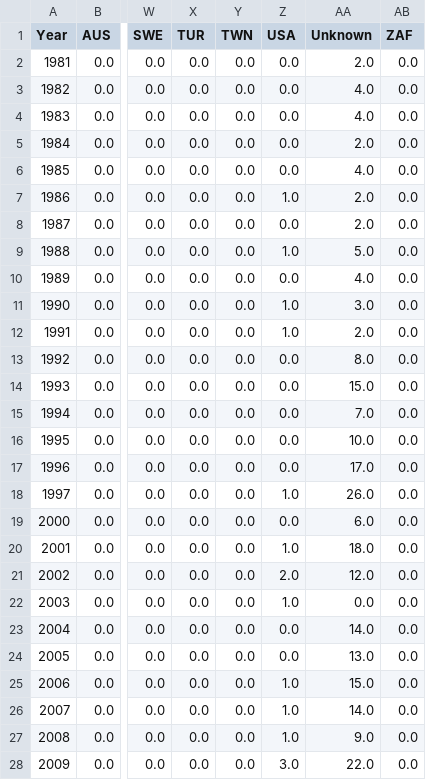
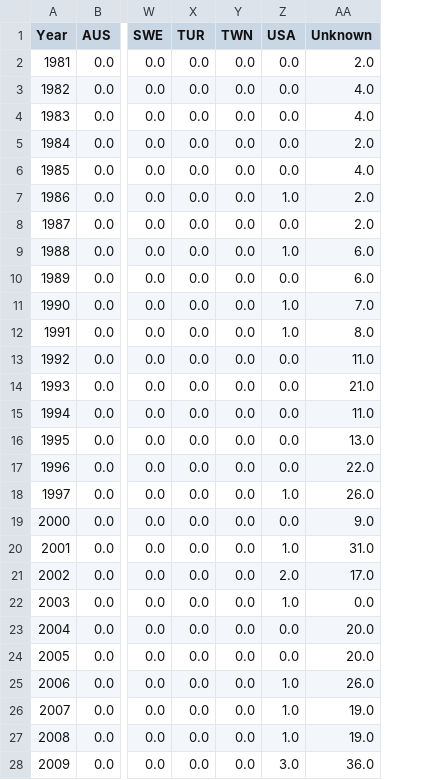
Before and after one commit to joggling-results/results, a CSV file: data/map_pivot.csv, drawn as a sheet; only a part is shown, gaps mark what is left out; the diff covers the shown part only; the diff names each change by its address in the sheet, - before the commit and + after, or states it on an @@ line.

```diff
--- a/data/map_pivot.csv
+++ b/data/map_pivot.csv
-column AB (ZAF), rows 2-28: all 0.0
-AA9 (Unknown): 5.0
+AA9 (Unknown): 6.0
-AA10 (Unknown): 4.0
+AA10 (Unknown): 6.0
-AA11 (Unknown): 3.0
+AA11 (Unknown): 7.0
-AA12 (Unknown): 2.0
+AA12 (Unknown): 8.0
-AA13 (Unknown): 8.0
+AA13 (Unknown): 11.0
-AA14 (Unknown): 15.0
+AA14 (Unknown): 21.0
-AA15 (Unknown): 7.0
+AA15 (Unknown): 11.0
-AA16 (Unknown): 10.0
+AA16 (Unknown): 13.0
-AA17 (Unknown): 17.0
+AA17 (Unknown): 22.0
-AA19 (Unknown): 6.0
+AA19 (Unknown): 9.0
-AA20 (Unknown): 18.0
+AA20 (Unknown): 31.0
-AA21 (Unknown): 12.0
+AA21 (Unknown): 17.0
-AA23 (Unknown): 14.0
+AA23 (Unknown): 20.0
-AA24 (Unknown): 13.0
+AA24 (Unknown): 20.0
-AA25 (Unknown): 15.0
+AA25 (Unknown): 26.0
-AA26 (Unknown): 14.0
+AA26 (Unknown): 19.0
-AA27 (Unknown): 9.0
+AA27 (Unknown): 19.0
-AA28 (Unknown): 22.0
+AA28 (Unknown): 36.0
```
Also changed, not shown: 3 edited cells elsewhere in this file, data/ranking_F_3b_Half_Marathon.csv, data/ranking_M_3b_4x100m.csv, 10 other files.
